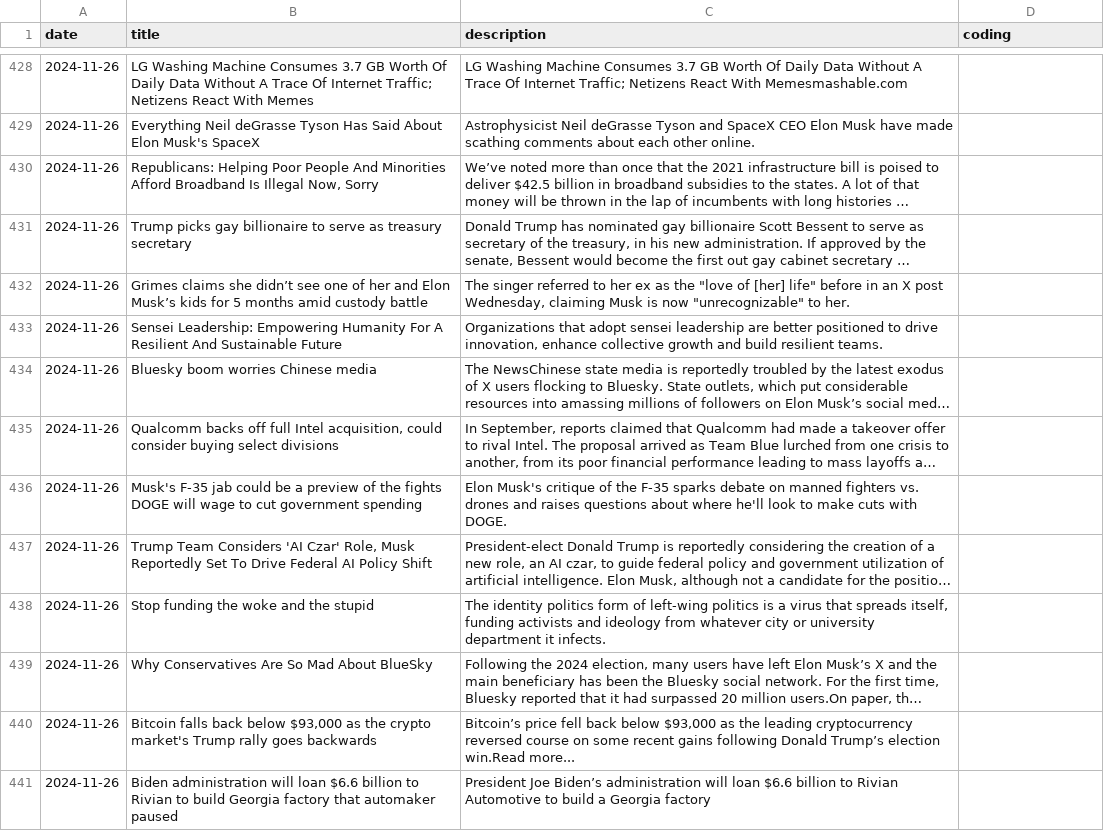
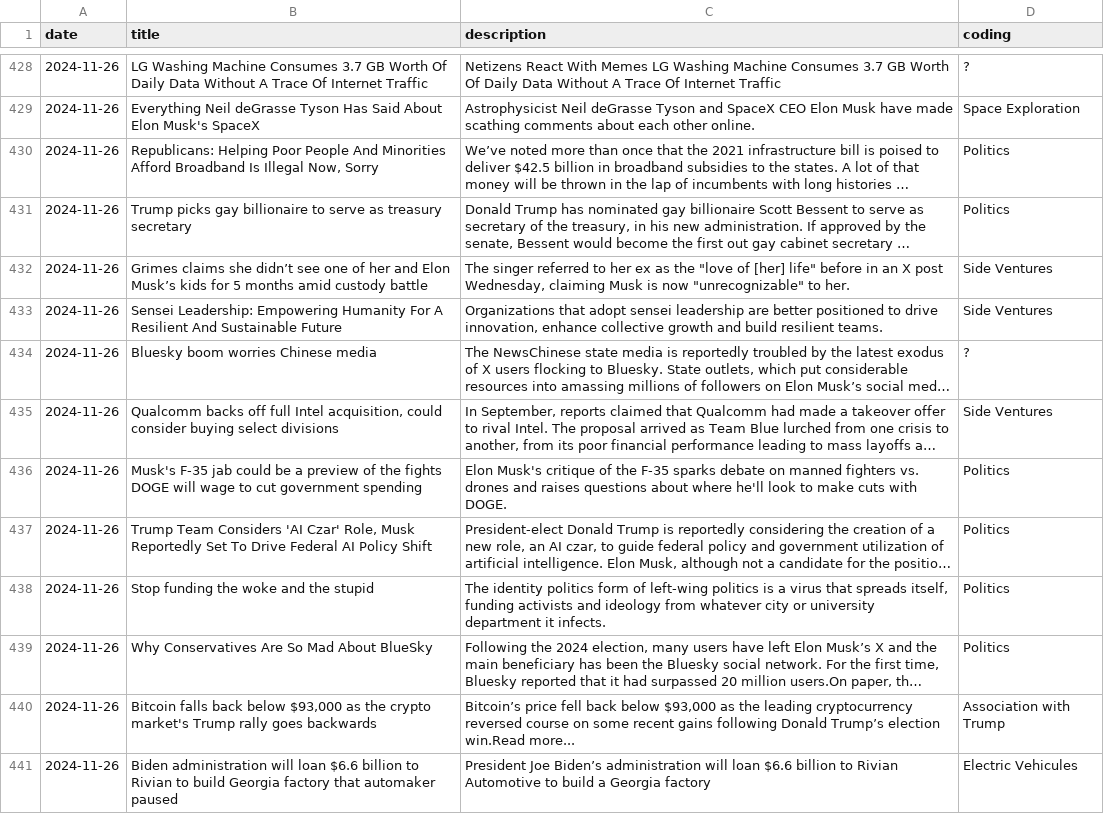
Before and after one commit to Musab005/COMP370-Final-Project, a CSV file: data/articles_annotated.csv, drawn as a sheet; only a part is shown, gaps mark what is left out; long unchanged cells end in …; the diff covers the shown part only; the diff names each change by its address in the sheet, - before the commit and + after, or states it on an @@ line.

```diff
--- a/data/articles_annotated.csv
+++ b/data/articles_annotated.csv
-B428 (title): …Of Internet Traffic; Netizens React With Memes
+B428 (title): …Of Internet Traffic
-C428 (description): LG Washing Machine Consumes 3.7 GB Worth Of Daily Data Without A Trace Of Internet Traffic; Netizens React With Memesmashable.com
+C428 (description): Netizens React With Memes LG Washing Machine Consumes 3.7 GB Worth Of Daily Data Without A Trace Of Internet Traffic
-D428 (coding): (empty)
+D428 (coding): ?
-D429 (coding): (empty)
+D429 (coding): Space Exploration
-D430:D431 (coding): (empty)
+D430:D431 (coding): Politics
-D432:D433 (coding): (empty)
+D432:D433 (coding): Side Ventures
-D434 (coding): (empty)
+D434 (coding): ?
-D435 (coding): (empty)
+D435 (coding): Side Ventures
-D436:D439 (coding): (empty)
+D436:D439 (coding): Politics
-D440 (coding): (empty)
+D440 (coding): Association with Trump
-D441 (coding): (empty)
+D441 (coding): Electric Vehicules
```
Also changed, not shown: 1 added row, 3 removed rows and 113 edited cells elsewhere in this file.
